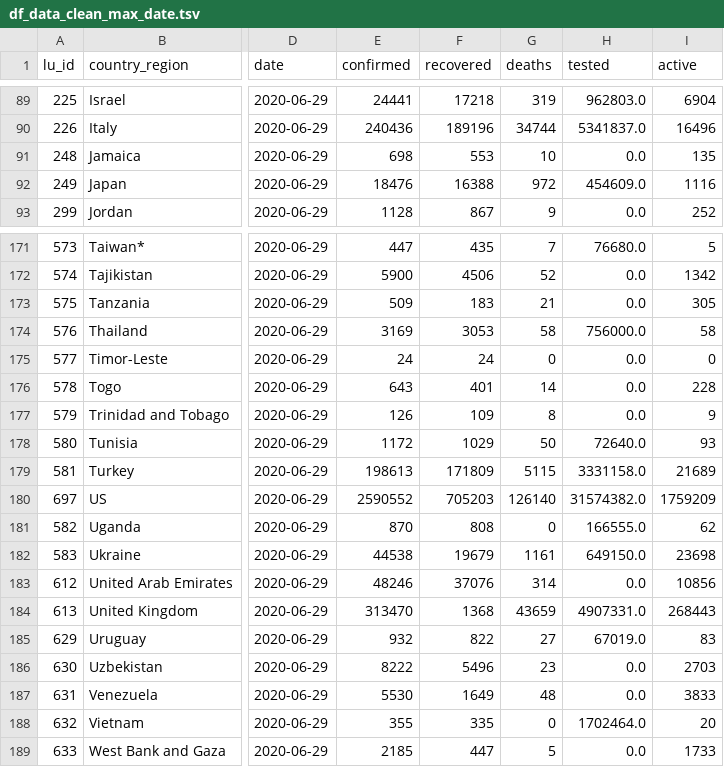
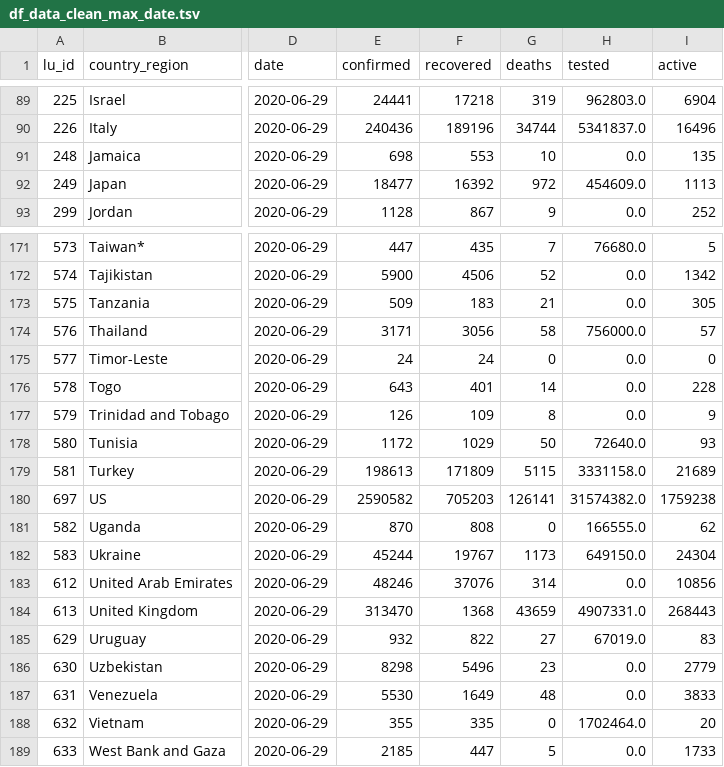
Before and after one commit to v4lue4dded/covid-19, a TSV file: df_data_clean_max_date.tsv, drawn as a sheet; only a part is shown, gaps mark what is left out; the diff names each change by its address in the sheet, - before the commit and + after, or states it on an @@ line.

Commit message:
date update: 2020-06-30 06:30:07

```diff
--- a/df_data_clean_max_date.tsv
+++ b/df_data_clean_max_date.tsv
-E92 (confirmed): 18476
+E92 (confirmed): 18477
-F92 (recovered): 16388
+F92 (recovered): 16392
-I92 (active): 1116
+I92 (active): 1113
-E174 (confirmed): 3169
+E174 (confirmed): 3171
-F174 (recovered): 3053
+F174 (recovered): 3056
-I174 (active): 58
+I174 (active): 57
-E180 (confirmed): 2590552
+E180 (confirmed): 2590582
-G180 (deaths): 126140
+G180 (deaths): 126141
-I180 (active): 1759209
+I180 (active): 1759238
-E182 (confirmed): 44538
+E182 (confirmed): 45244
-F182 (recovered): 19679
+F182 (recovered): 19767
-G182 (deaths): 1161
+G182 (deaths): 1173
-I182 (active): 23698
+I182 (active): 24304
-E186 (confirmed): 8222
+E186 (confirmed): 8298
-I186 (active): 2703
+I186 (active): 2779
```
Also changed, not shown: 1 other file.
